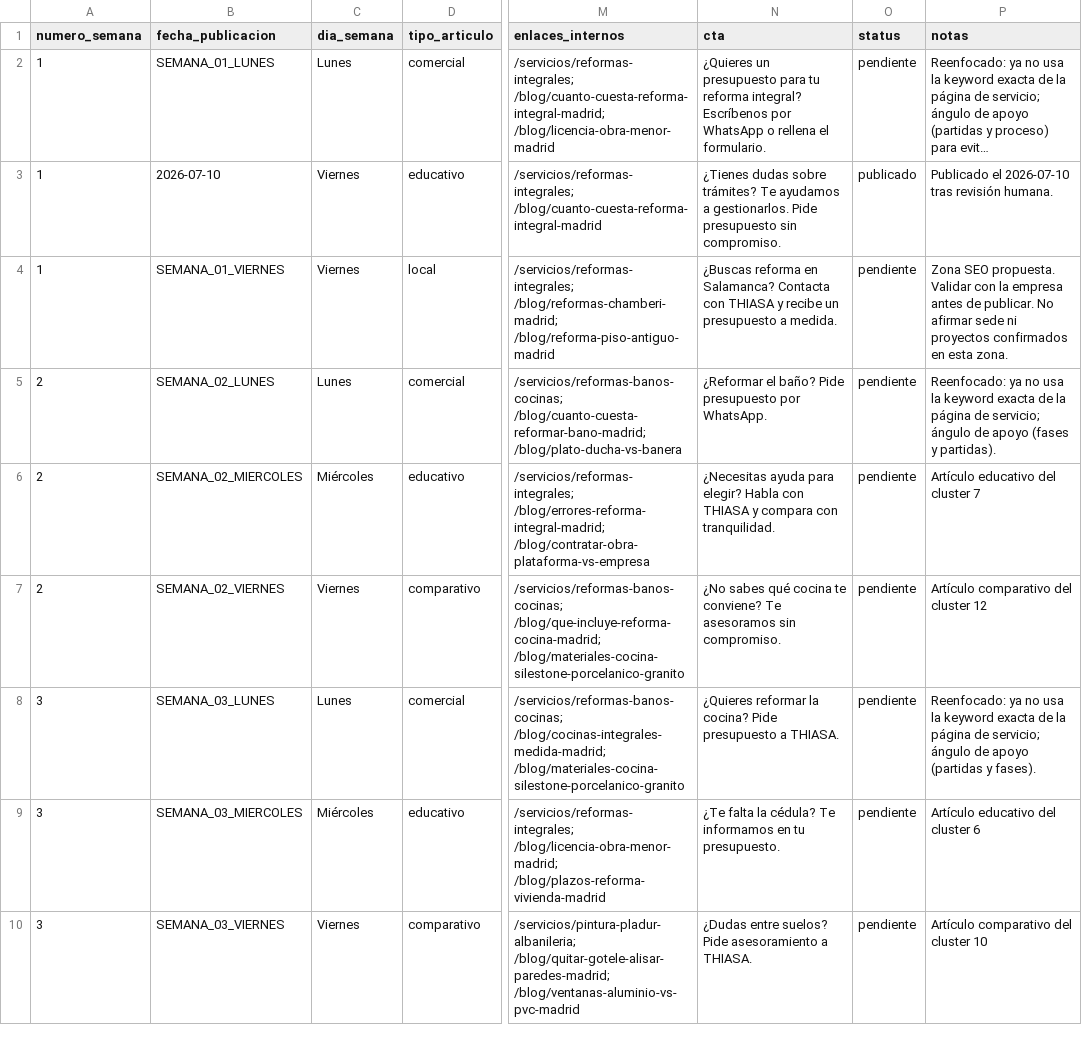
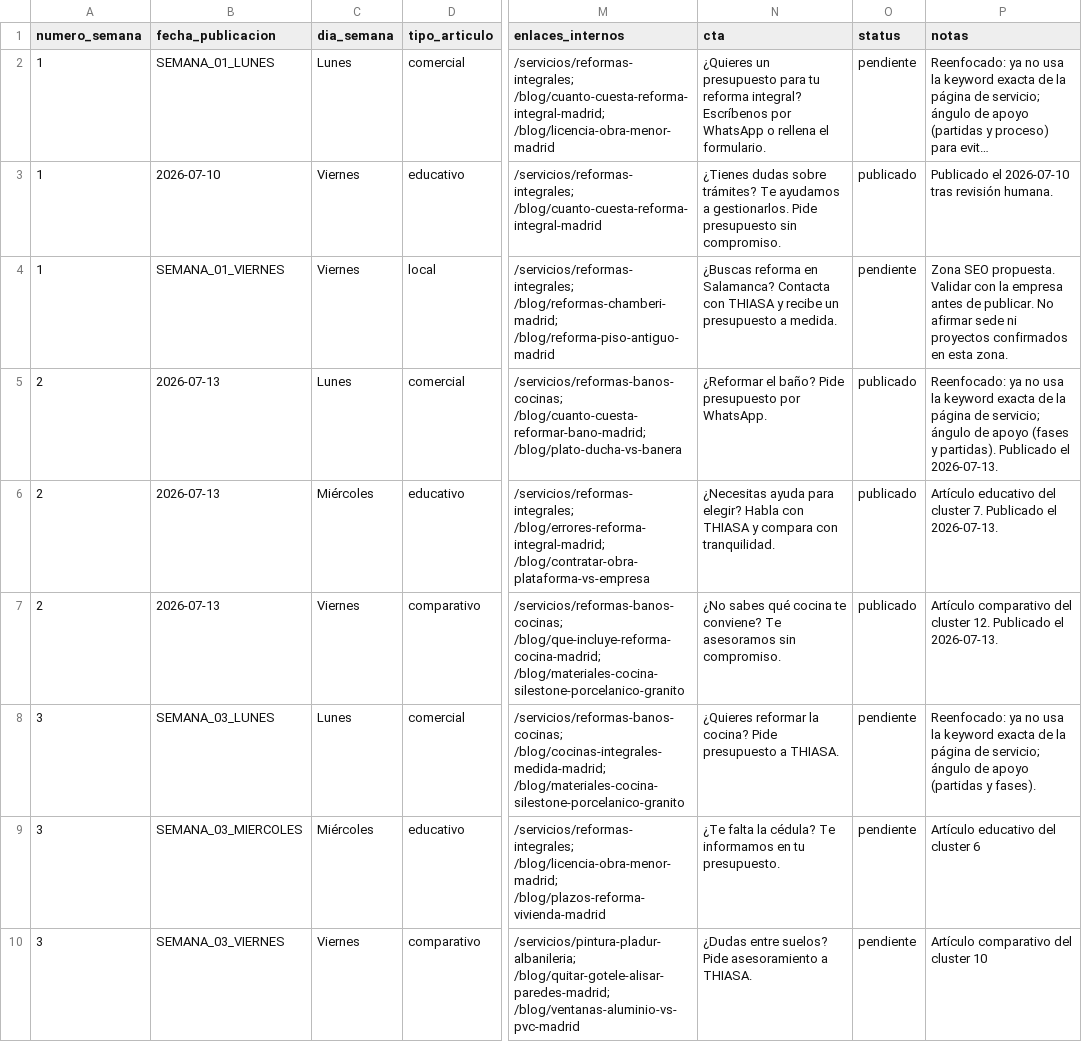
Before and after one commit to DevErickDiCE/thiasa-web, a CSV file: docs/seo/calendario-publicaciones.csv, drawn as a sheet; only a part is shown, gaps mark what is left out; long unchanged cells end in …; the diff names each change by its address in the sheet, - before the commit and + after, or states it on an @@ line.

```diff
--- a/docs/seo/calendario-publicaciones.csv
+++ b/docs/seo/calendario-publicaciones.csv
-B5 (fecha_publicacion): SEMANA_02_LUNES
+B5 (fecha_publicacion): 2026-07-13
-O5:O7 (status): pendiente
+O5:O7 (status): publicado
-P5 (notas): …y partidas).
+P5 (notas): …y partidas). Publicado el 2026-07-13.
-B6 (fecha_publicacion): SEMANA_02_MIERCOLES
+B6 (fecha_publicacion): 2026-07-13
-P6 (notas): Artículo educativo del cluster 7
+P6 (notas): Artículo educativo del cluster 7. Publicado el 2026-07-13.
-B7 (fecha_publicacion): SEMANA_02_VIERNES
+B7 (fecha_publicacion): 2026-07-13
-P7 (notas): …del cluster 12
+P7 (notas): …del cluster 12. Publicado el 2026-07-13.
```
Also changed, not shown: 10 other files.
